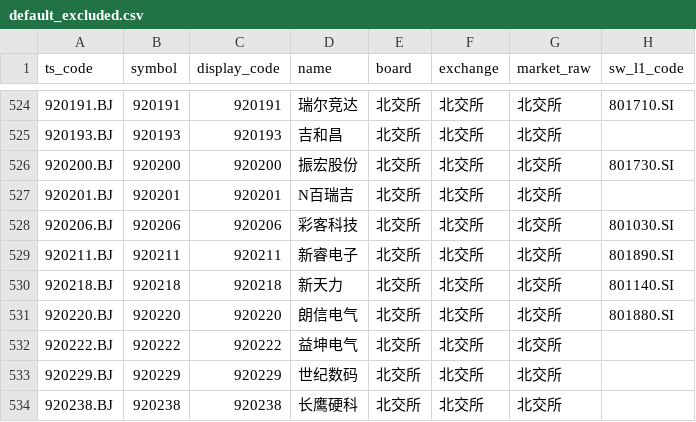
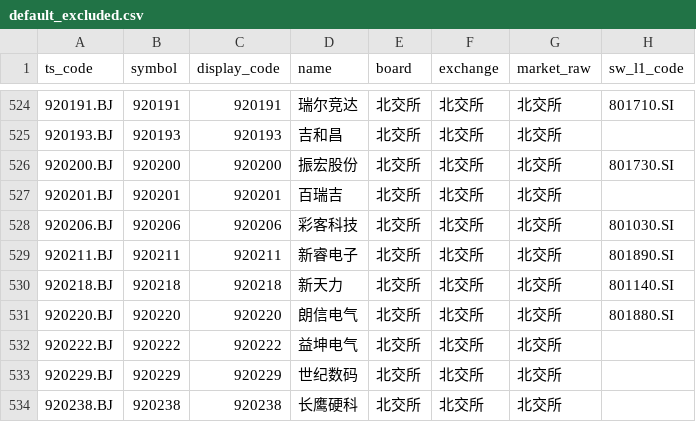
Before and after one commit to csaizbc/Select-Stock, a CSV file: output/default_excluded.csv, drawn as a sheet; only a part is shown, gaps mark what is left out; the diff names each change by its address in the sheet, - before the commit and + after, or states it on an @@ line.

```diff
--- a/output/default_excluded.csv
+++ b/output/default_excluded.csv
-D527 (name): N百瑞吉
+D527 (name): 百瑞吉
```
Also changed, not shown: output/pools/all_excluded.csv, output/pools/beijing_all.csv, 9 other files.
